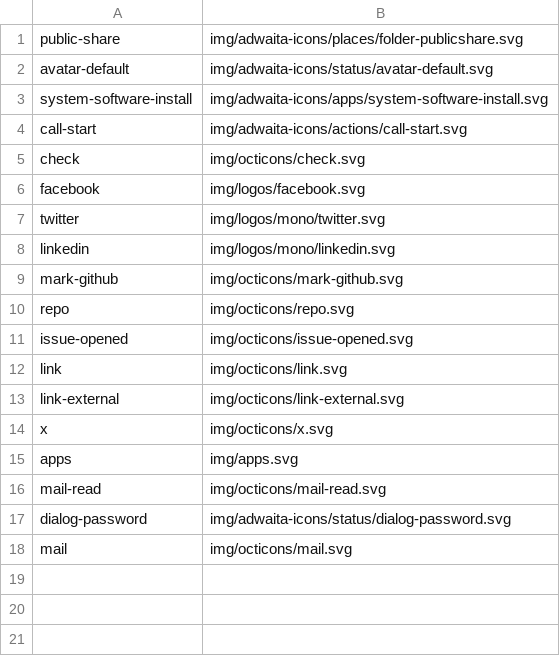
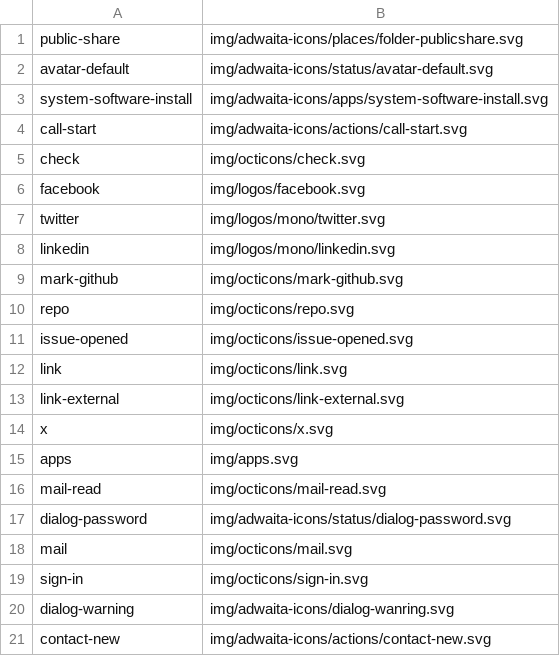
Before and after one commit to kernvalley/accounts.kernvalley.us, a CSV file: icons.csv, drawn as a sheet.

Commit message:
Add password changing (as preview)
### Added
- Password reset/change form
- `/.well-known/change-password`
- Redirects for serveral actions (`/login`, `/register`, `/change-password`)
- Additional handling of password reset links (`?action=reset&token&email`)
- Handle query strings for `?action=`
- Check for exposed passwords using [HaveIBeenPwned](https://haveibeenpwned.com/)

### Changed
- Update icons list
- Misc. design changes

```diff
--- a/icons.csv
+++ b/icons.csv
@@ -18 +18,4 @@ dialog-password,img/adwaita-icons/status/dialog-password.svg
 mail,img/octicons/mail.svg
+sign-in,img/octicons/sign-in.svg
+dialog-warning,img/adwaita-icons/dialog-wanring.svg
+contact-new,img/adwaita-icons/actions/contact-new.svg
```
Also changed, not shown: 11 other files.
